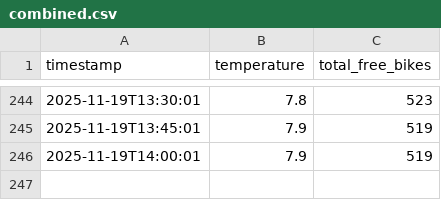
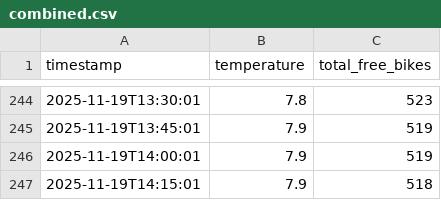
Before and after one commit to LarsGeirnaert/hogenttin-linux-2526-LarsGeirnaert, a CSV file: transformed_data/combined.csv, drawn as a sheet; only a part is shown, gaps mark what is left out.

```diff
--- a/transformed_data/combined.csv
+++ b/transformed_data/combined.csv
@@ -246 +246,2 @@ timestamp,temperature,total_free_bikes
 2025-11-19T14:00:01,7.9,519
+2025-11-19T14:15:01,7.9,518
```
Also changed, not shown: reports/weekday_stats.csv, 5 other files.
